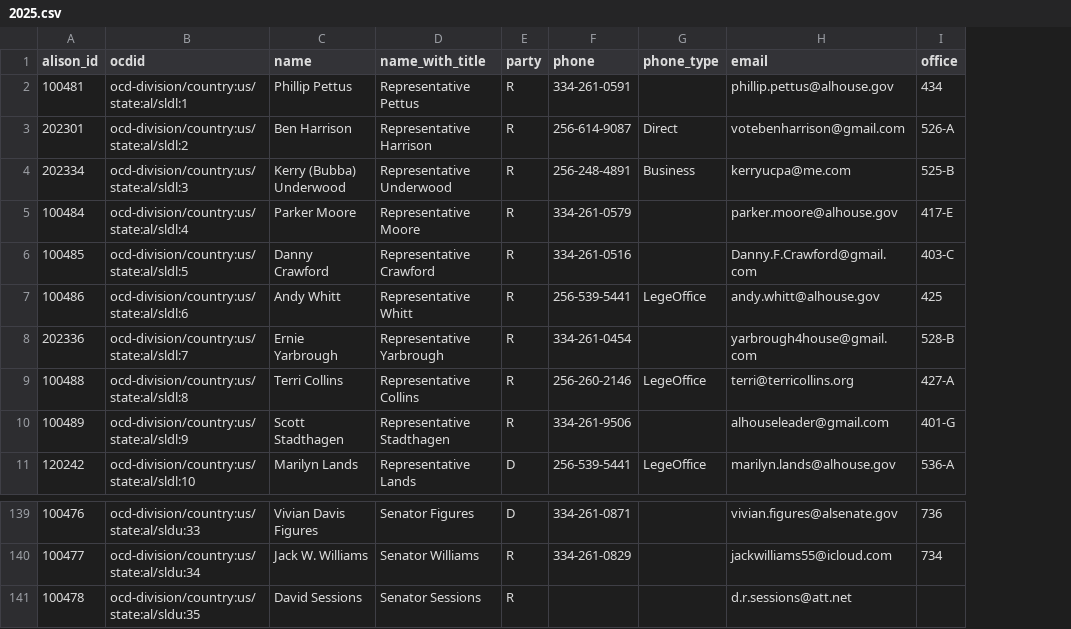
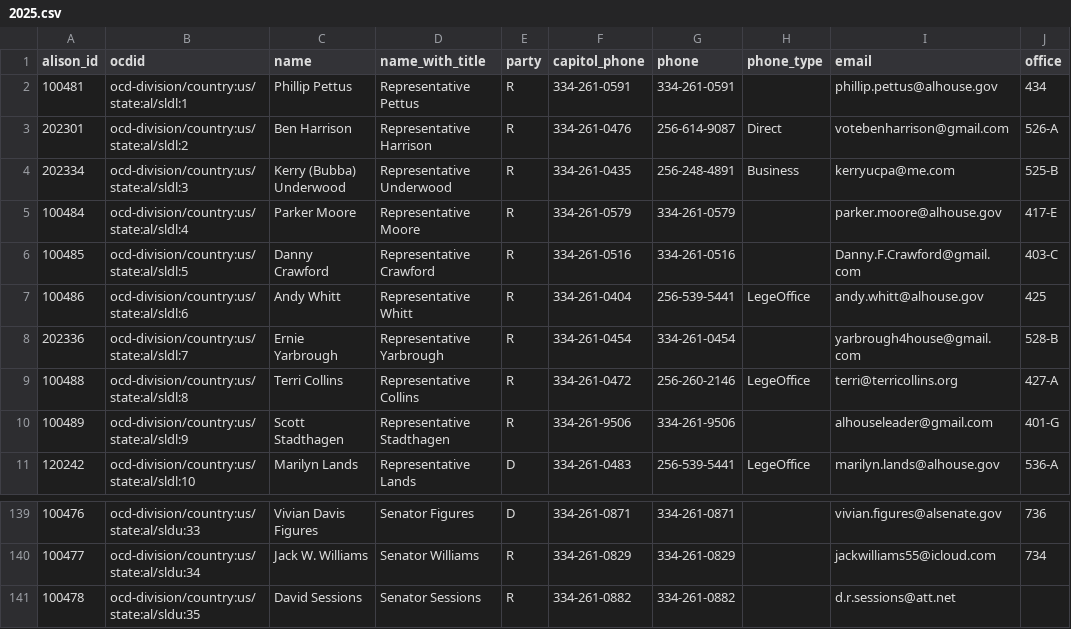
Before and after one commit to altrac-works/altrac-call, a CSV file: data/alabama/2025.csv, drawn as a sheet; only a part is shown, gaps mark what is left out; addresses are those after the commit; the diff names each change by its address in the sheet, - before the commit and + after, or states it on an @@ line.

Commit message:
add number type annotations

```diff
--- a/data/alabama/2025.csv
+++ b/data/alabama/2025.csv
+column F (capitol_phone), rows 2-11: 334-261-0591 | 334-261-0476 | 334-261-0435 | 334-261-0579 | 334-261-0516 | 334-261-0404 | 334-261-0454 | 334-261-0472 | 334-261-9506 | 334-261-0483; rows 139-141: 334-261-0871 | 334-261-0829 | 334-261-0882
-G141 (phone): (empty)
+G141 (phone): 334-261-0882
```
Also changed, not shown: 2 other files.
